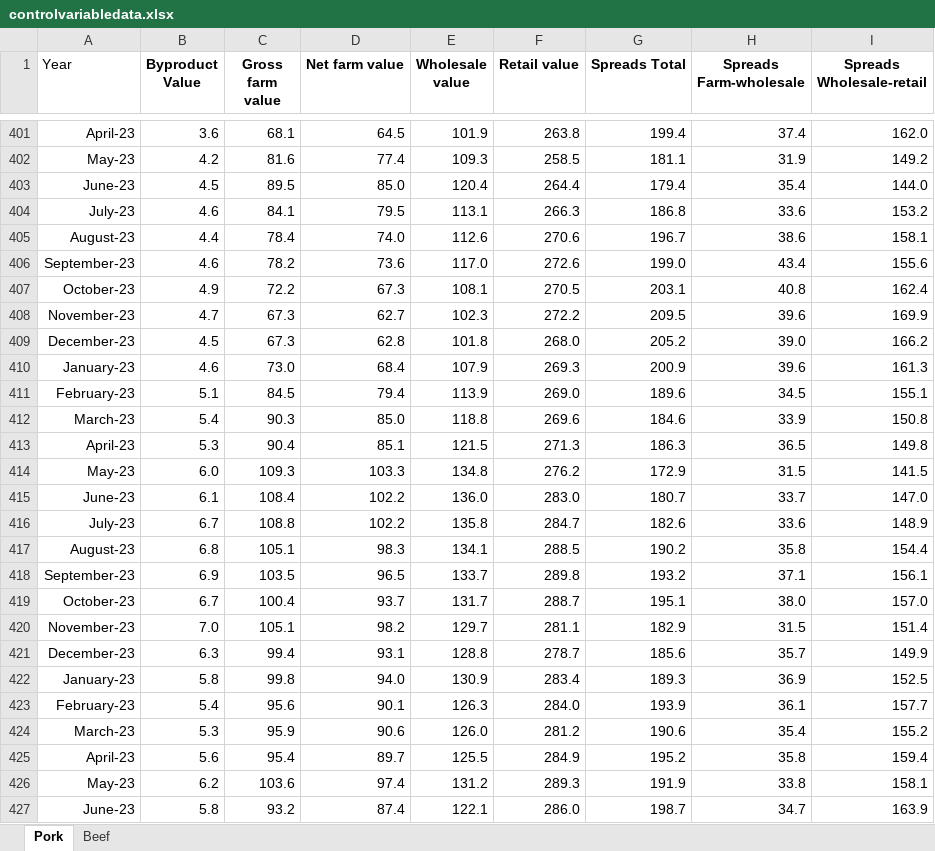
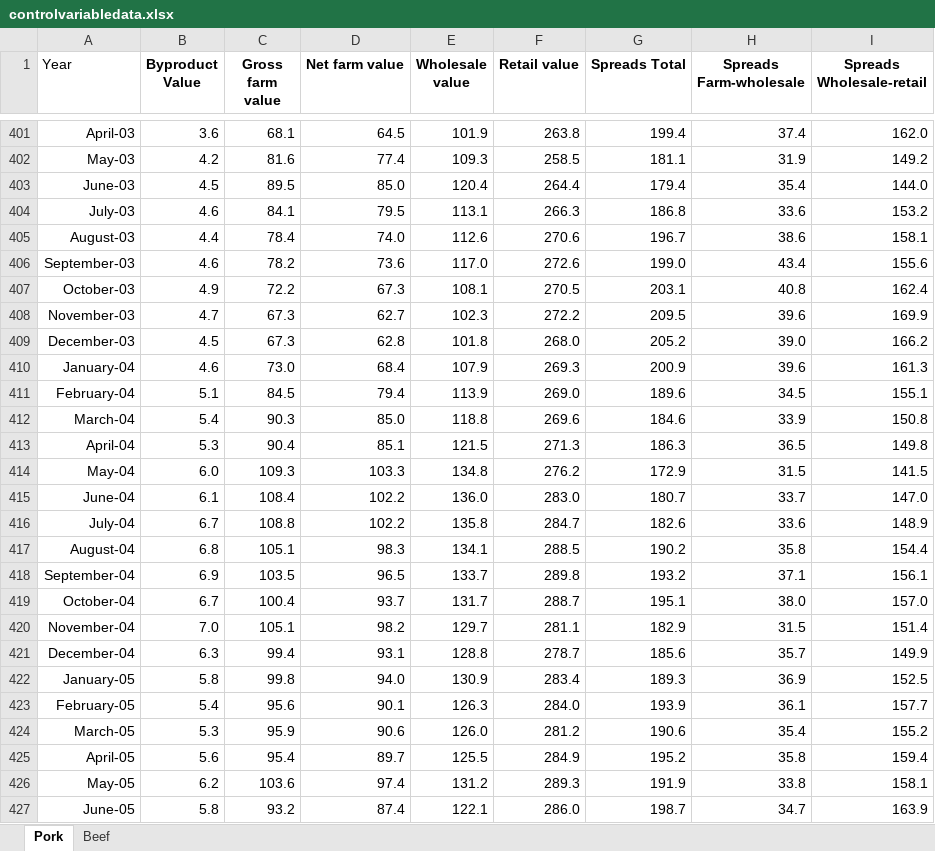
Before and after one commit to friendlymatthew/300paper, an Excel workbook: controlvariabledata.xlsx, sheet Pork, drawn as a sheet; only a part is shown, gaps mark what is left out; values as stored, in another font and other column widths than the file's, no borders; the diff covers the shown part only; the diff names each change by its address in the sheet, - before the commit and + after, or states it on an @@ line.

```diff
--- a/controlvariabledata.xlsx (sheet Pork)
+++ b/controlvariabledata.xlsx (sheet Pork)
-A401 (Year): April-23
+A401 (Year): April-03
-A402 (Year): May-23
+A402 (Year): May-03
-A403 (Year): June-23
+A403 (Year): June-03
-A404 (Year): July-23
+A404 (Year): July-03
-A405 (Year): August-23
+A405 (Year): August-03
-A406 (Year): September-23
+A406 (Year): September-03
-A407 (Year): October-23
+A407 (Year): October-03
-A408 (Year): November-23
+A408 (Year): November-03
-A409 (Year): December-23
+A409 (Year): December-03
-A410 (Year): January-23
+A410 (Year): January-04
-A411 (Year): February-23
+A411 (Year): February-04
-A412 (Year): March-23
+A412 (Year): March-04
-A413 (Year): April-23
+A413 (Year): April-04
-A414 (Year): May-23
+A414 (Year): May-04
-A415 (Year): June-23
+A415 (Year): June-04
-A416 (Year): July-23
+A416 (Year): July-04
-A417 (Year): August-23
+A417 (Year): August-04
-A418 (Year): September-23
+A418 (Year): September-04
-A419 (Year): October-23
+A419 (Year): October-04
-A420 (Year): November-23
+A420 (Year): November-04
-A421 (Year): December-23
+A421 (Year): December-04
-A422 (Year): January-23
+A422 (Year): January-05
-A423 (Year): February-23
+A423 (Year): February-05
-A424 (Year): March-23
+A424 (Year): March-05
-A425 (Year): April-23
+A425 (Year): April-05
-A426 (Year): May-23
+A426 (Year): May-05
-A427 (Year): June-23
+A427 (Year): June-05
```
Also changed, not shown: 237 edited cells elsewhere in this sheet, 1 other file.
